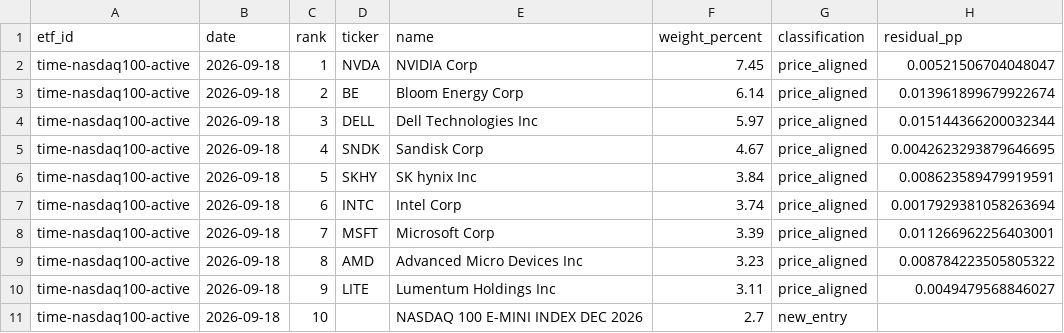
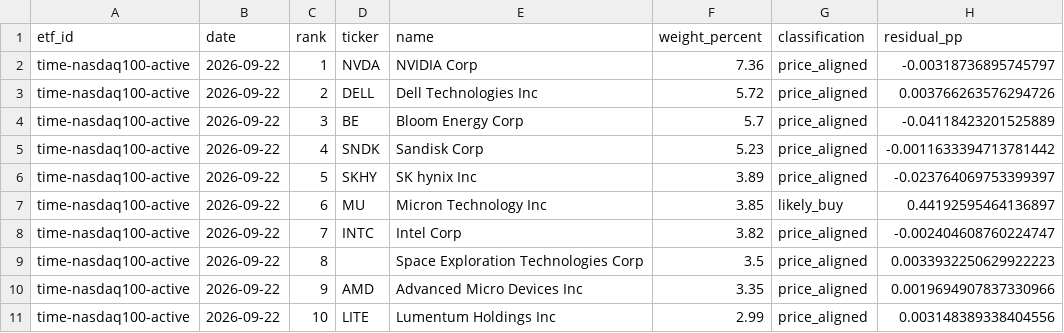
Before and after one commit to SonChangGi/etf-tracking, a CSV file: data/latest-summary.csv, drawn as a sheet; only a part is shown; the diff covers the shown part only.

```diff
--- a/data/latest-summary.csv
+++ b/data/latest-summary.csv
@@ -1,11 +1,11 @@
 etf_id,date,rank,ticker,name,weight_percent,classification,residual_pp
-time-nasdaq100-active,2026-09-18,1,NVDA,NVIDIA Corp,7.45,price_aligned,0.00521506704048047
-time-nasdaq100-active,2026-09-18,2,BE,Bloom Energy Corp,6.14,price_aligned,0.013961899679922674
-time-nasdaq100-active,2026-09-18,3,DELL,Dell Technologies Inc,5.97,price_aligned,0.015144366200032344
-time-nasdaq100-active,2026-09-18,4,SNDK,Sandisk Corp,4.67,price_aligned,0.0042623293879646695
-time-nasdaq100-active,2026-09-18,5,SKHY,SK hynix Inc,3.84,price_aligned,0.008623589479919591
-time-nasdaq100-active,2026-09-18,6,INTC,Intel Corp,3.74,price_aligned,0.0017929381058263694
-time-nasdaq100-active,2026-09-18,7,MSFT,Microsoft Corp,3.39,price_aligned,0.011266962256403001
-time-nasdaq100-active,2026-09-18,8,AMD,Advanced Micro Devices Inc,3.23,price_aligned,0.008784223505805322
-time-nasdaq100-active,2026-09-18,9,LITE,Lumentum Holdings Inc,3.11,price_aligned,0.0049479568846027
-time-nasdaq100-active,2026-09-18,10,,NASDAQ 100 E-MINI INDEX DEC 2026,2.7,new_entry,
+time-nasdaq100-active,2026-09-22,1,NVDA,NVIDIA Corp,7.36,price_aligned,-0.00318736895745797
+time-nasdaq100-active,2026-09-22,2,DELL,Dell Technologies Inc,5.72,price_aligned,0.003766263576294726
+time-nasdaq100-active,2026-09-22,3,BE,Bloom Energy Corp,5.7,price_aligned,-0.04118423201525889
+time-nasdaq100-active,2026-09-22,4,SNDK,Sandisk Corp,5.23,price_aligned,-0.0011633394713781442
+time-nasdaq100-active,2026-09-22,5,SKHY,SK hynix Inc,3.89,price_aligned,-0.023764069753399397
+time-nasdaq100-active,2026-09-22,6,MU,Micron Technology Inc,3.85,likely_buy,0.44192595464136897
+time-nasdaq100-active,2026-09-22,7,INTC,Intel Corp,3.82,price_aligned,-0.002404608760224747
+time-nasdaq100-active,2026-09-22,8,,Space Exploration Technologies Corp,3.5,price_aligned,0.0033932250629922223
+time-nasdaq100-active,2026-09-22,9,AMD,Advanced Micro Devices Inc,3.35,price_aligned,0.0019694907837330966
+time-nasdaq100-active,2026-09-22,10,LITE,Lumentum Holdings Inc,2.99,price_aligned,0.003148389338404556
```
Also changed, not shown: 3 added rows, 3 removed rows and 66 edited cells elsewhere in this file, 20 other files.
